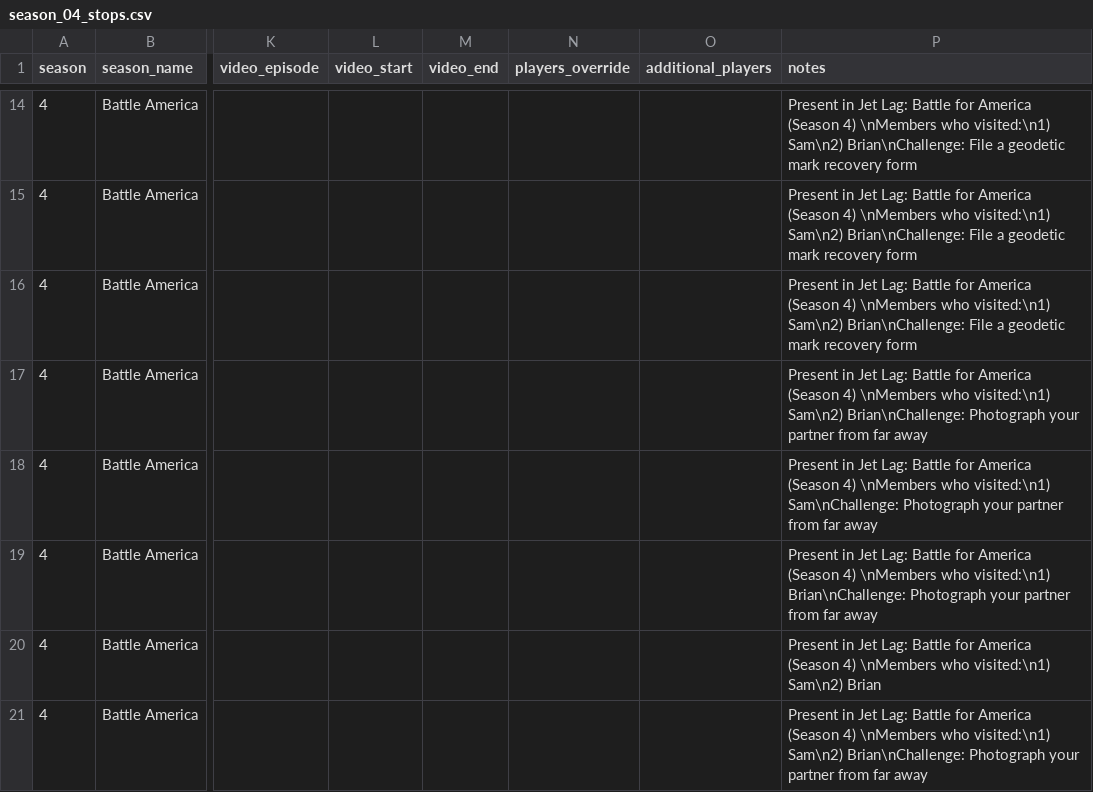
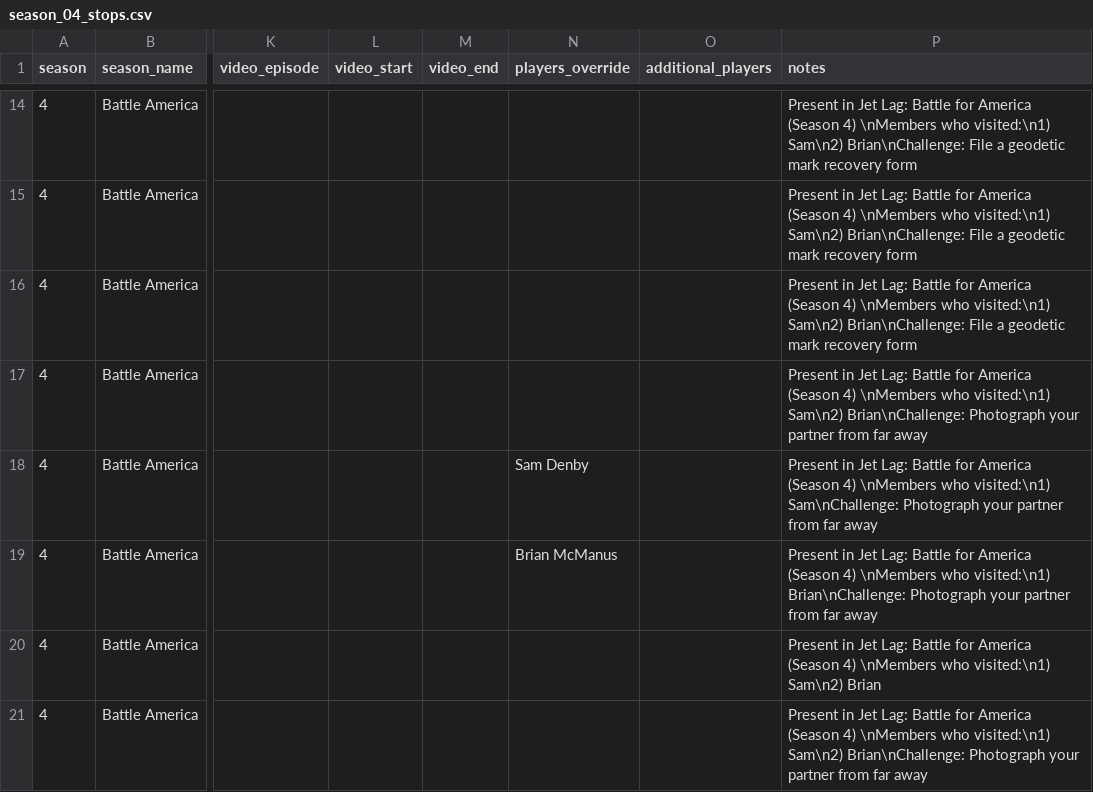
Before and after one commit to JanEricNitschke/jetlag, a CSV file: export/season_04_stops.csv, drawn as a sheet; only a part is shown, gaps mark what is left out; the diff names each change by its address in the sheet, - before the commit and + after, or states it on an @@ line.

Commit message:
fix: solo-player stops in S4 and render partial-team stop shades in HTML maps

```diff
--- a/export/season_04_stops.csv
+++ b/export/season_04_stops.csv
-N18 (players_override): (empty)
+N18 (players_override): Sam Denby
-N19 (players_override): (empty)
+N19 (players_override): Brian McManus
```
Also changed, not shown: 4 other files.
